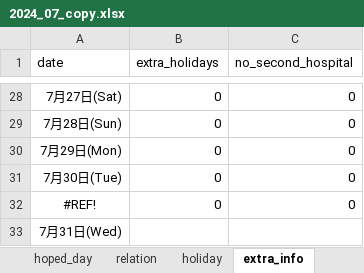
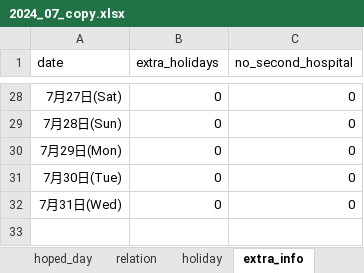
Before and after one commit to dia2teen/duty_schedule_ver2, an Excel workbook: 2024_07_copy.xlsx, sheet extra_info, drawn as a sheet; only a part is shown, gaps mark what is left out; values as stored, in another font and other column widths than the file's, no borders; conditional formats not drawn; removed rows and columns are numbered as before the commit, all else as after; the diff names each change by its address in the sheet, - before the commit and + after, or states it on an @@ line.

Commit message:
2. Tranforming to dataframe
1. Remake function, make_members_info()

2. Make a dataframe having a first column as index

```diff
--- a/2024_07_copy.xlsx (sheet extra_info)
+++ b/2024_07_copy.xlsx (sheet extra_info)
-row 32: #REF! | 0 | 0
-B32 (extra_holidays): (empty)
+B32 (extra_holidays): 0
-C32 (no_second_hospital): (empty)
+C32 (no_second_hospital): 0
```
Also changed, not shown: sheet mem_info, 1 other file.
